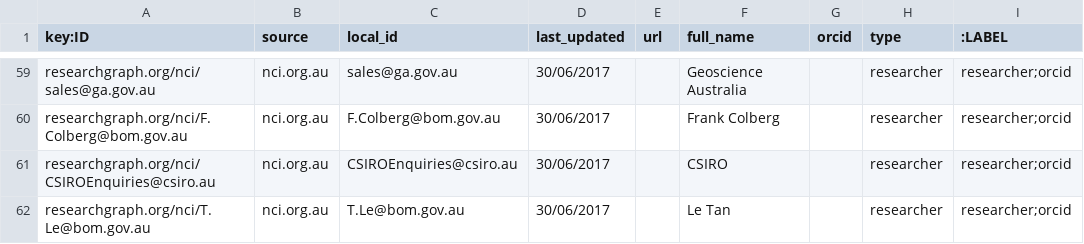
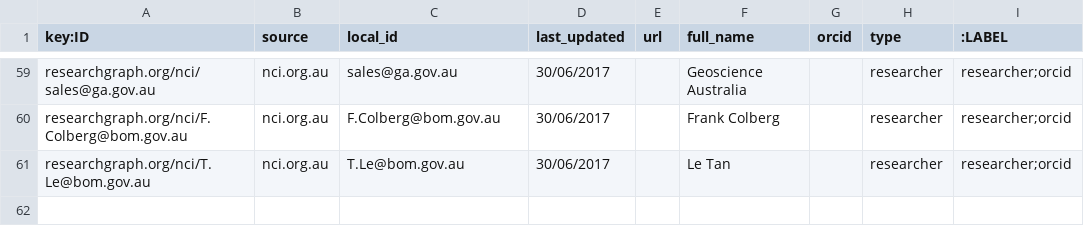
Before and after one commit to researchgraph/NCI, a CSV file: csv/researchers.csv, drawn as a sheet; only a part is shown, gaps mark what is left out; the diff names each change by its address in the sheet, - before the commit and + after, or states it on an @@ line.

Commit message:
remove duplicates

```diff
--- a/csv/researchers.csv
+++ b/csv/researchers.csv
-row 61: researchgraph.org/nci/CSIROEnquiries@csiro.au | nci.org.au | CSIROEnquiries@csiro.au | 30/06/2017 |  | CSIRO |  | researcher | researcher;orcid
```
